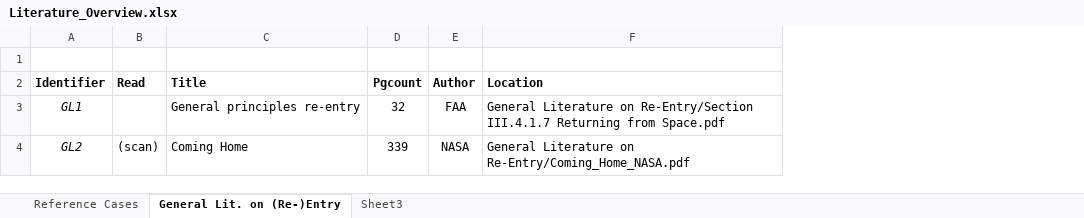
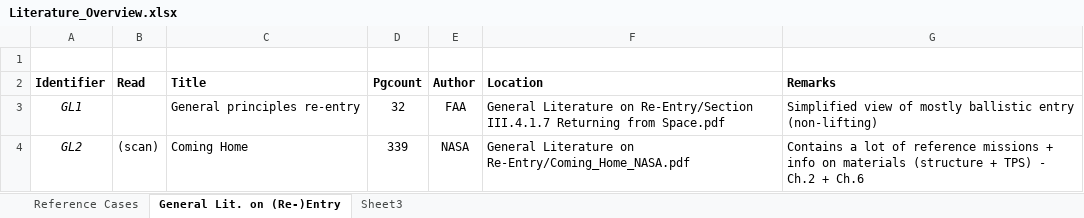
Before and after one commit to DawudH/DSE-AEROSHELL02, an Excel workbook: 02_LS_LITERATURE_STUDY/01_STRUCTURES/Björn (Structures)/Literature_Overview.xlsx, sheet General Lit. on (Re-)Entry, drawn as a sheet; values as stored, in another font and other column widths than the file's, no borders; charts and pictures not drawn; the diff names each change by its address in the sheet, - before the commit and + after, or states it on an @@ line.

Commit message:
no message

```diff
--- a/02_LS_LITERATURE_STUDY/01_STRUCTURES/Björn (Structures)/Literature_Overview.xlsx (sheet General Lit. on (Re-)Entry)
+++ b/02_LS_LITERATURE_STUDY/01_STRUCTURES/Björn (Structures)/Literature_Overview.xlsx (sheet General Lit. on (Re-)Entry)
+column G (Remarks), rows 3-4: Simplified view of mostly ballistic entry (non-lifting) | Contains a lot of reference missions + info on materials (structure + TPS) - Ch.2 + Ch.6
```
Also changed, not shown: charts or pictures.
